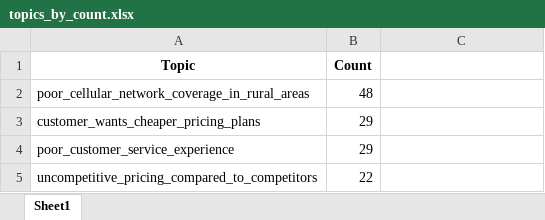
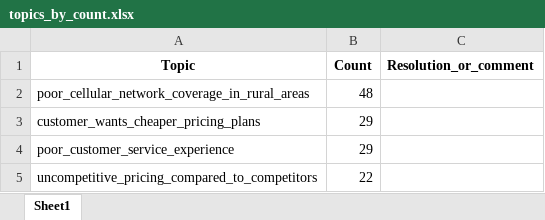
Before and after one commit to sarthak-onenz/feedback-response-gen, an Excel workbook: src/output_topics_data/topics_by_count.xlsx, sheet Sheet1, drawn as a sheet; only a part is shown; values as stored, in another font and other column widths than the file's, no borders; the diff names each change by its address in the sheet, - before the commit and + after, or states it on an @@ line.

Commit message:
Add E2E pipeline for extracting topics from a given survey response and generating email.

```diff
--- a/src/output_topics_data/topics_by_count.xlsx (sheet Sheet1)
+++ b/src/output_topics_data/topics_by_count.xlsx (sheet Sheet1)
-C1: (empty)
+C1: Resolution_or_comment
```
Also changed, not shown: 10 other files.
